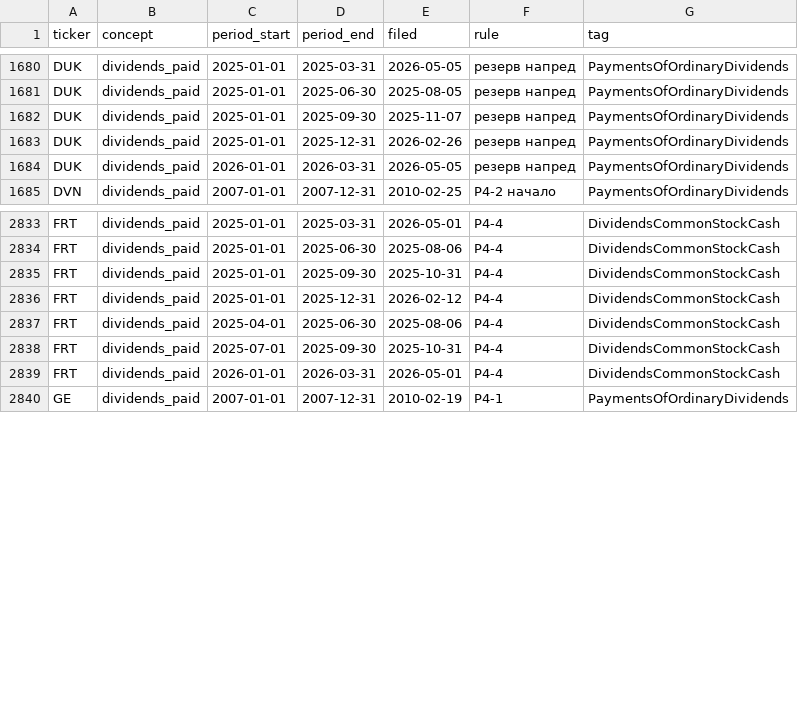
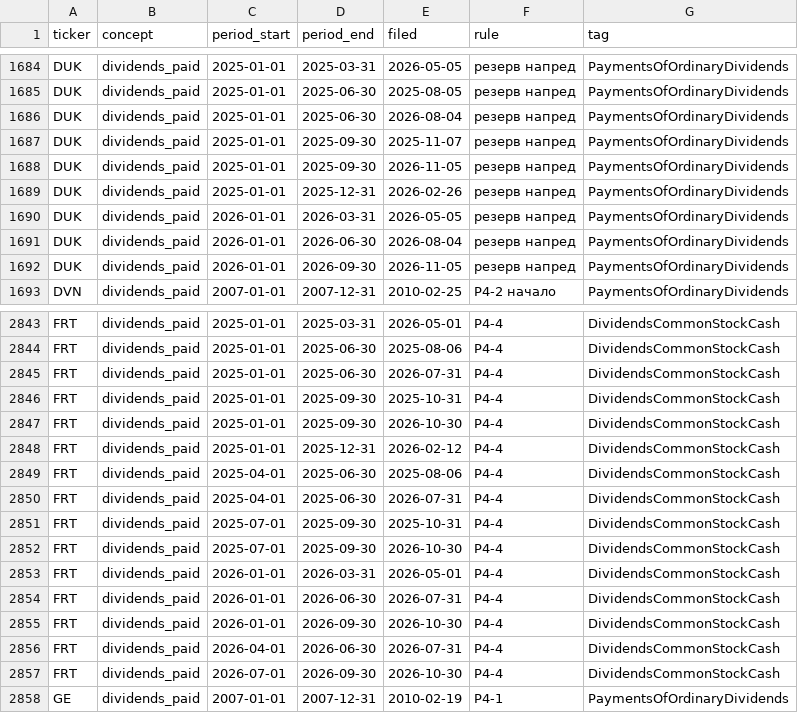
Before and after one commit to tsvetoslavtsachev/stock-selection-dashboard, a CSV file: research/data/edgar_pit_panel_rules.csv, drawn as a sheet; only a part is shown, gaps mark what is left out; the diff covers the shown part only.

```diff
--- a/research/data/edgar_pit_panel_rules.csv
+++ b/research/data/edgar_pit_panel_rules.csv
@@ -1681,5 +1685,9 @@ DUK,dividends_paid,2025-01-01,2025-03-31,2026-05-05,резерв напред,Pa
 DUK,dividends_paid,2025-01-01,2025-06-30,2025-08-05,резерв напред,PaymentsOfOrdinaryDividends
+DUK,dividends_paid,2025-01-01,2025-06-30,2026-08-04,резерв напред,PaymentsOfOrdinaryDividends
 DUK,dividends_paid,2025-01-01,2025-09-30,2025-11-07,резерв напред,PaymentsOfOrdinaryDividends
+DUK,dividends_paid,2025-01-01,2025-09-30,2026-11-05,резерв напред,PaymentsOfOrdinaryDividends
 DUK,dividends_paid,2025-01-01,2025-12-31,2026-02-26,резерв напред,PaymentsOfOrdinaryDividends
 DUK,dividends_paid,2026-01-01,2026-03-31,2026-05-05,резерв напред,PaymentsOfOrdinaryDividends
+DUK,dividends_paid,2026-01-01,2026-06-30,2026-08-04,резерв напред,PaymentsOfOrdinaryDividends
+DUK,dividends_paid,2026-01-01,2026-09-30,2026-11-05,резерв напред,PaymentsOfOrdinaryDividends
 DVN,dividends_paid,2007-01-01,2007-12-31,2010-02-25,Р4-2 начало,PaymentsOfOrdinaryDividends
@@ -2834,7 +2844,15 @@ FRT,dividends_paid,2025-01-01,2025-03-31,2026-05-01,Р4-4,DividendsCommonStockCa
 FRT,dividends_paid,2025-01-01,2025-06-30,2025-08-06,Р4-4,DividendsCommonStockCash
+FRT,dividends_paid,2025-01-01,2025-06-30,2026-07-31,Р4-4,DividendsCommonStockCash
 FRT,dividends_paid,2025-01-01,2025-09-30,2025-10-31,Р4-4,DividendsCommonStockCash
+FRT,dividends_paid,2025-01-01,2025-09-30,2026-10-30,Р4-4,DividendsCommonStockCash
 FRT,dividends_paid,2025-01-01,2025-12-31,2026-02-12,Р4-4,DividendsCommonStockCash
 FRT,dividends_paid,2025-04-01,2025-06-30,2025-08-06,Р4-4,DividendsCommonStockCash
+FRT,dividends_paid,2025-04-01,2025-06-30,2026-07-31,Р4-4,DividendsCommonStockCash
 FRT,dividends_paid,2025-07-01,2025-09-30,2025-10-31,Р4-4,DividendsCommonStockCash
+FRT,dividends_paid,2025-07-01,2025-09-30,2026-10-30,Р4-4,DividendsCommonStockCash
 FRT,dividends_paid,2026-01-01,2026-03-31,2026-05-01,Р4-4,DividendsCommonStockCash
+FRT,dividends_paid,2026-01-01,2026-06-30,2026-07-31,Р4-4,DividendsCommonStockCash
+FRT,dividends_paid,2026-01-01,2026-09-30,2026-10-30,Р4-4,DividendsCommonStockCash
+FRT,dividends_paid,2026-04-01,2026-06-30,2026-07-31,Р4-4,DividendsCommonStockCash
+FRT,dividends_paid,2026-07-01,2026-09-30,2026-10-30,Р4-4,DividendsCommonStockCash
 GE,dividends_paid,2007-01-01,2007-12-31,2010-02-19,Р4-1,PaymentsOfOrdinaryDividends
```
Also changed, not shown: 8 added rows and 2 removed rows elsewhere in this file, research/data/coverage_report.csv, 13 other files.
